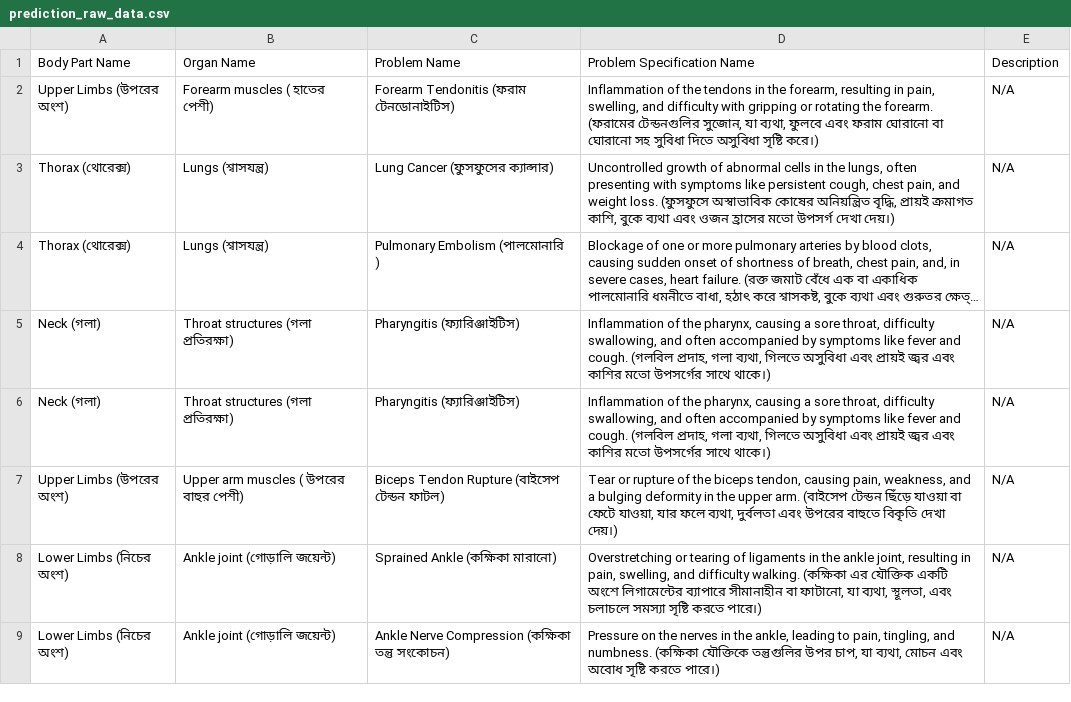
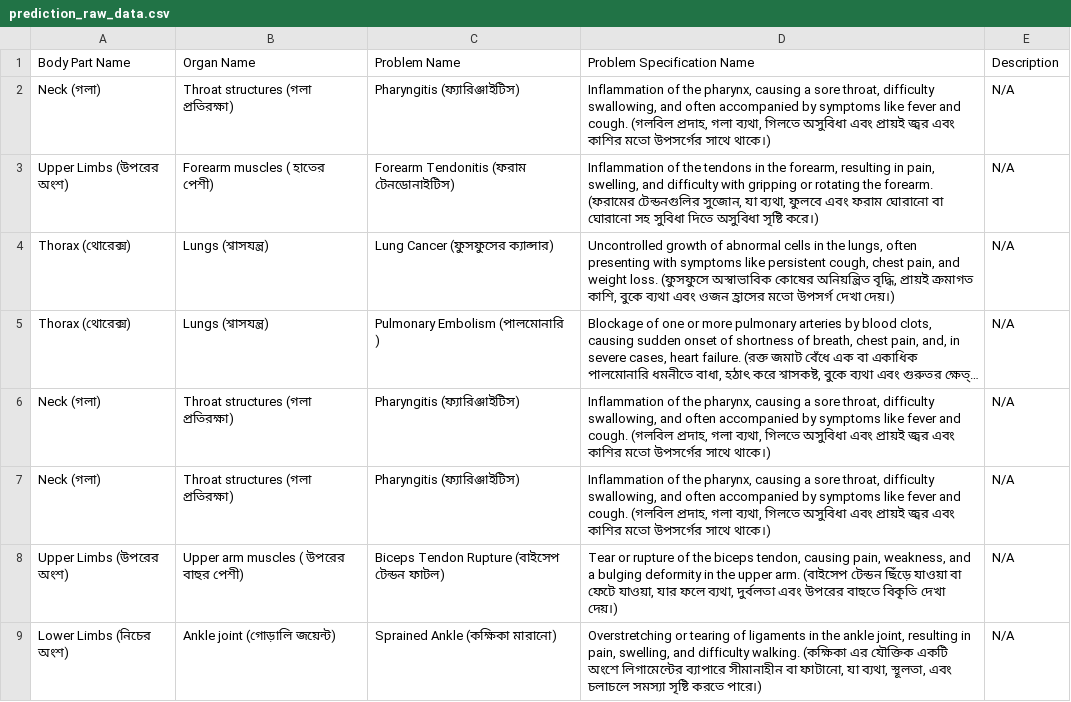
Before and after one commit to Shiftgithub/Doctor-Book, a CSV file: media/uploads/dataset/prediction_raw_data.csv, drawn as a sheet; only a part is shown; the shorter side is filled out with more unchanged rows; long unchanged cells end in ….

```diff
--- a/media/uploads/dataset/prediction_raw_data.csv
+++ b/media/uploads/dataset/prediction_raw_data.csv
@@ -1,2 +1,3 @@
 Body Part Name,Organ Name,Problem Name,Problem Specification Name,Description
+Neck (গলা),Throat structures (গলা প্রতিরক্ষা),Pharyngitis (ফ্যারিঞ্জাইটিস),"Inflammation of the pharynx, causing a sore throat, difficulty swallowing, and often accompanied by symptoms like fever and cough. (গলবিল প্রদাহ, গলা ব্যথা, গিলতে অসুবিধা এবং প্রায়ই জ্বর এবং কাশির মতো উপসর্গের সাথে থাকে।)",N/A
 Upper Limbs (উপরের অংশ),Forearm muscles ( হাতের পেশী),Forearm Tendonitis (ফরাম টেনডোনাইটিস),"Inflammation of the tendons in the forearm, resulting in pain, swelling, and difficulty with gripping or rotating the forearm. (ফরামের টেন্ডনগুলির সুজোন, যা ব্যথা, ফুলবে এবং ফরাম ঘোরানো বা ঘোরানো সহ সুবিধা দিতে অসুবিধা সৃষ্টি করে।)",N/A
```
Also changed, not shown: media/uploads/dataset/prediction_data.csv, 6 other files.
